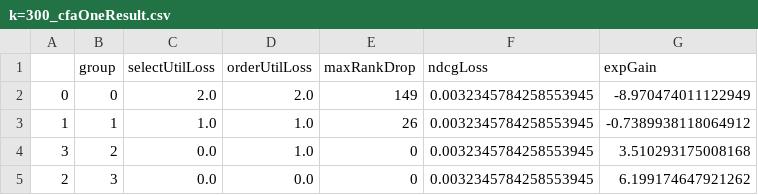
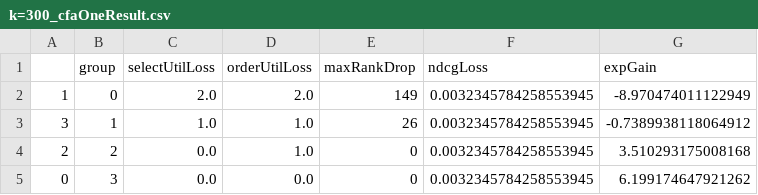
Before and after one commit to MilkaLichtblau/Multinomial_FA-IR, a CSV file: experiments/dataExperiments/results/LSAT/evalAndPlots/k=300_cfaOneResult.csv, drawn as a sheet.

```diff
--- a/experiments/dataExperiments/results/LSAT/evalAndPlots/k=300_cfaOneResult.csv
+++ b/experiments/dataExperiments/results/LSAT/evalAndPlots/k=300_cfaOneResult.csv
@@ -1,5 +1,5 @@
 ,group,selectUtilLoss,orderUtilLoss,maxRankDrop,ndcgLoss,expGain
-0,0,2.0,2.0,149,0.0032345784258553945,-8.970474011122949
-1,1,1.0,1.0,26,0.0032345784258553945,-0.7389938118064912
-3,2,0.0,1.0,0,0.0032345784258553945,3.510293175008168
-2,3,0.0,0.0,0,0.0032345784258553945,6.199174647921262
+1,0,2.0,2.0,149,0.0032345784258553945,-8.970474011122949
+3,1,1.0,1.0,26,0.0032345784258553945,-0.7389938118064912
+2,2,0.0,1.0,0,0.0032345784258553945,3.510293175008168
+0,3,0.0,0.0,0,0.0032345784258553945,6.199174647921262
```
Also changed, not shown: experiments/dataExperiments/results/LSAT/evalAndPlots/k=300_cfaHalfResult.csv, 8 other files.
